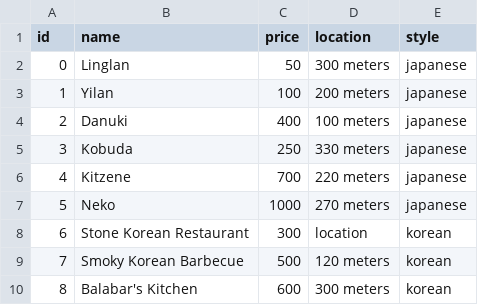
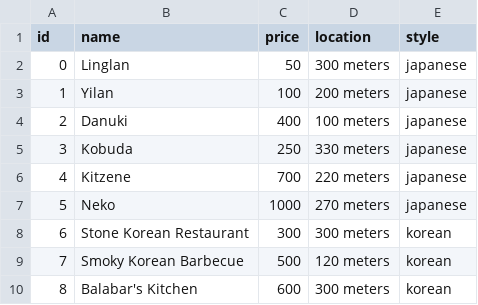
Before and after one commit to HotelChatbot/ChatBot_for_Hotel, a CSV file: public/restaurant.csv, drawn as a sheet; only a part is shown.

Commit message:
Update restaurant.csv

```diff
--- a/public/restaurant.csv
+++ b/public/restaurant.csv
@@ -7,3 +7,3 @@ id,name,price,location,style
 5,Neko,1000,270 meters,japanese
-6,Stone Korean Restaurant,300,location,korean
+6,Stone Korean Restaurant,300,300 meters,korean
 7,Smoky Korean Barbecue,500,120 meters,korean
```
